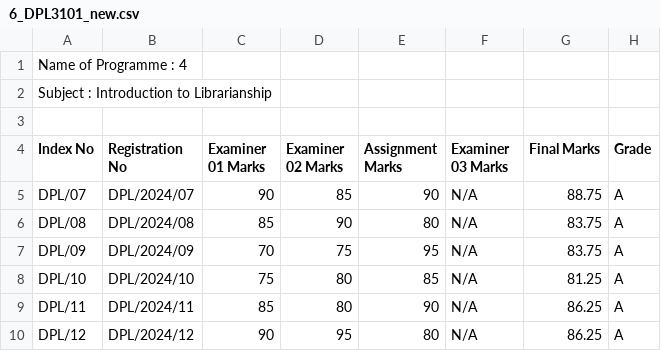
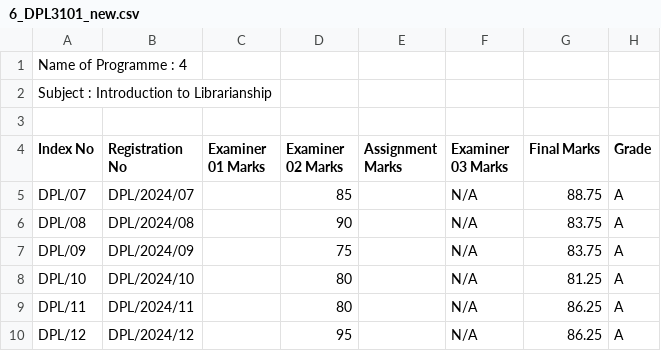
Before and after one commit to yashed/NILIS-MIS, a CSV file: public/assets/csv/examsheets/output/final-marksheets/6_DPL3101_new.csv, drawn as a sheet.

```diff
--- a/public/assets/csv/examsheets/output/final-marksheets/6_DPL3101_new.csv
+++ b/public/assets/csv/examsheets/output/final-marksheets/6_DPL3101_new.csv
@@ -4,7 +4,7 @@
 "Index No","Registration No","Examiner 01 Marks","Examiner 02 Marks","Assignment Marks","Examiner 03 Marks","Final Marks",Grade
-DPL/07,DPL/2024/07,90,85,90,N/A,88.75,A
-DPL/08,DPL/2024/08,85,90,80,N/A,83.75,A
-DPL/09,DPL/2024/09,70,75,95,N/A,83.75,A
-DPL/10,DPL/2024/10,75,80,85,N/A,81.25,A
-DPL/11,DPL/2024/11,85,80,90,N/A,86.25,A
-DPL/12,DPL/2024/12,90,95,80,N/A,86.25,A
+DPL/07,DPL/2024/07,,85,,N/A,88.75,A
+DPL/08,DPL/2024/08,,90,,N/A,83.75,A
+DPL/09,DPL/2024/09,,75,,N/A,83.75,A
+DPL/10,DPL/2024/10,,80,,N/A,81.25,A
+DPL/11,DPL/2024/11,,80,,N/A,86.25,A
+DPL/12,DPL/2024/12,,95,,N/A,86.25,A
```
Also changed, not shown: public/assets/csv/examsheets/output/final-marksheets/6_DPL3102_new.csv, public/assets/csv/examsheets/output/final-marksheets/6_DPL3104_new.csv, 6 other files.
